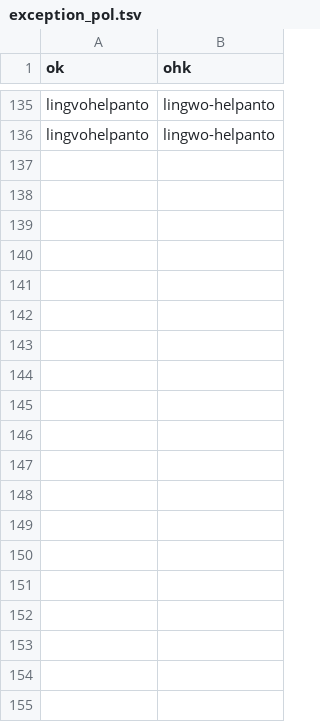
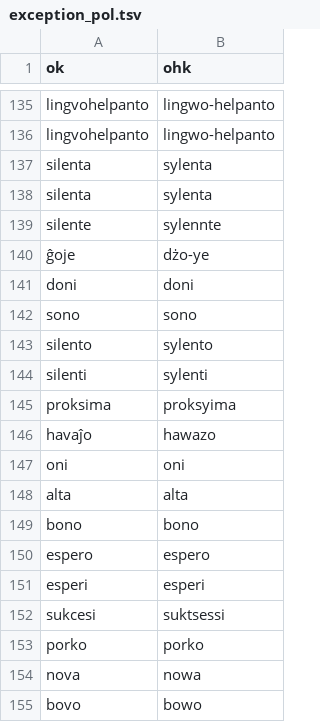
Before and after one commit to masoris/esperanto_tts, a TSV file: exception_pol.tsv, drawn as a sheet; only a part is shown, gaps mark what is left out; the diff covers the shown part only; the diff names each change by its address in the sheet, - before the commit and + after, or states it on an @@ line.

```diff
--- a/exception_pol.tsv
+++ b/exception_pol.tsv
+row 137: silenta | sylenta
+row 138: silenta | sylenta
+row 139: silente | sylennte
+row 140: ĝoje | dżo-ye
+row 141: doni | doni
+row 142: sono | sono
+row 143: silento | sylento
+row 144: silenti | sylenti
+row 145: proksima | proksyima
+row 146: havaĵo | hawazo
+row 147: oni | oni
+row 148: alta | alta
+row 149: bono | bono
+row 150: espero | espero
+row 151: esperi | esperi
+row 152: sukcesi | suktsessi
+row 153: porko | porko
+row 154: nova | nowa
+row 155: bovo | bowo
```
Also changed, not shown: 21 added rows elsewhere in this file, 1 other file.
